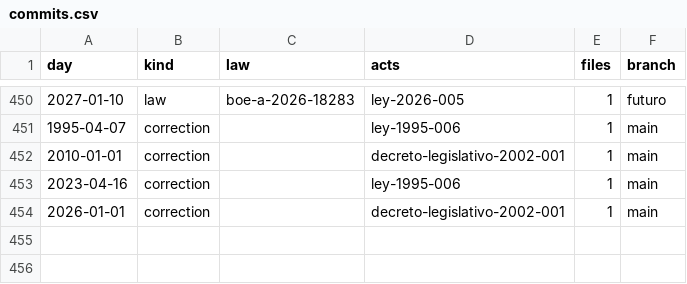
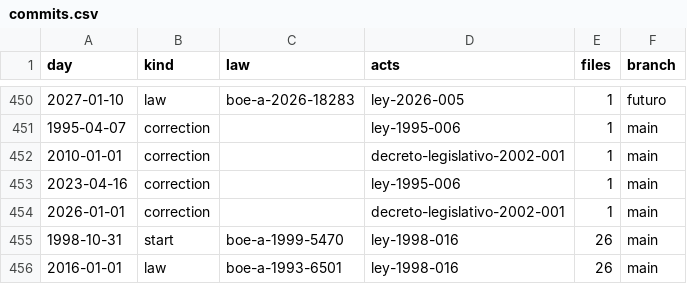
Before and after one commit to lexifina/spain-madrid-law, a CSV file: data/commits.csv, drawn as a sheet; only a part is shown, gaps mark what is left out.

Commit message:
Documentation, tables, tools and REPRODUCE.md
Appended 2 commits to 545a0ca79959; corpus sha256 7c64c21dac328042e710dcd375123c35e4f47d9b762fe87441cb721c05fd96a7, data retrieved 2026-10-30.

```diff
--- a/data/commits.csv
+++ b/data/commits.csv
@@ -454 +454,3 @@ day,kind,law,acts,files,branch
 2026-01-01,correction,,decreto-legislativo-2002-001,1,main
+1998-10-31,start,boe-a-1999-5470,ley-1998-016,26,main
+2016-01-01,law,boe-a-1993-6501,ley-1998-016,26,main
```
Also changed, not shown: data/laws.csv, 8 other files.
